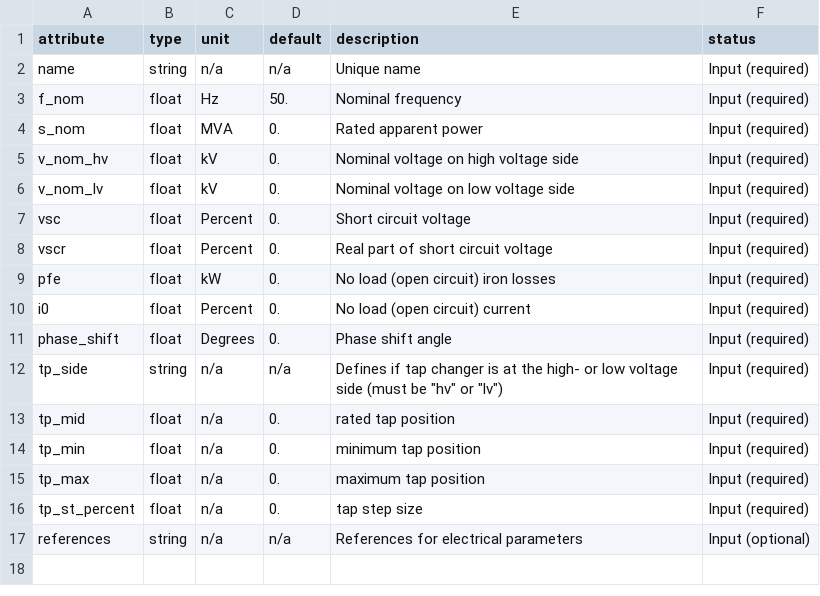
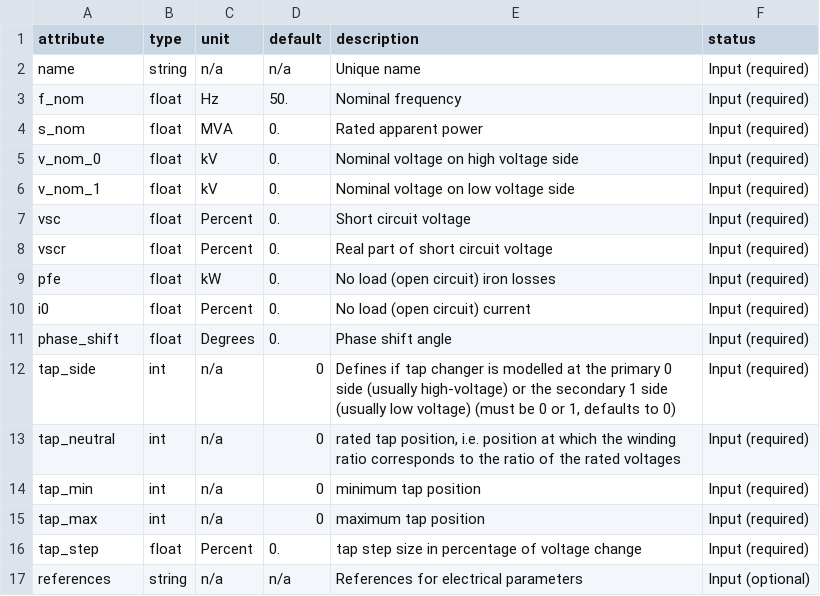
Before and after one commit to jdedecca/MILP_PyPSA, a CSV file: component_attrs/transformer_types.csv, drawn as a sheet.

```diff
--- a/component_attrs/transformer_types.csv
+++ b/component_attrs/transformer_types.csv
@@ -4,4 +4,4 @@ f_nom,float,Hz,50.,Nominal frequency,Input (required)
 s_nom,float,MVA,0.,Rated apparent power,Input (required)
-v_nom_hv,float,kV,0.,Nominal voltage on high voltage side,Input (required)
-v_nom_lv,float,kV,0.,Nominal voltage on low voltage side,Input (required)
+v_nom_0,float,kV,0.,Nominal voltage on high voltage side,Input (required)
+v_nom_1,float,kV,0.,Nominal voltage on low voltage side,Input (required)
 vsc,float,Percent,0.,Short circuit voltage,Input (required)
@@ -11,7 +11,7 @@ i0,float,Percent,0.,No load (open circuit) current,Input (required)
 phase_shift,float,Degrees,0.,Phase shift angle,Input (required)
-tp_side,string,n/a,n/a,Defines if tap changer is at the high- or low voltage side (must be "hv" or "lv"),Input (required)
-tp_mid,float,n/a,0.,rated tap position,Input (required)
-tp_min,float,n/a,0.,minimum tap position,Input (required)
-tp_max,float,n/a,0.,maximum tap position,Input (required)
-tp_st_percent,float,n/a,0.,tap step size,Input (required)
+tap_side,int,n/a,0,"Defines if tap changer is modelled at the primary 0 side (usually high-voltage) or the secondary 1 side (usually low voltage) (must be 0 or 1, defaults to 0)",Input (required)
+tap_neutral,int,n/a,0,"rated tap position, i.e. position at which the winding ratio corresponds to the ratio of the rated voltages",Input (required)
+tap_min,int,n/a,0,minimum tap position,Input (required)
+tap_max,int,n/a,0,maximum tap position,Input (required)
+tap_step,float,Percent,0.,tap step size in percentage of voltage change,Input (required)
 references,string,n/a,n/a,References for electrical parameters,Input (optional)
```
Also changed, not shown: component_attrs/generators.csv, component_attrs/lines.csv, 19 other files.
